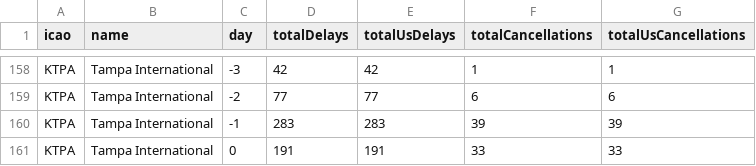
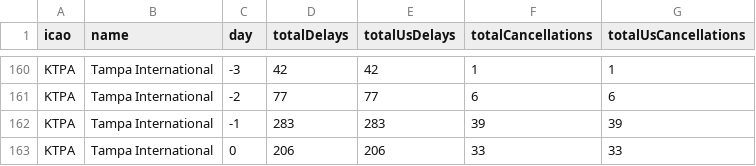
Before and after one commit to erxclau/flightaware, a CSV file: 2025-12-27.csv, drawn as a sheet; only a part is shown, gaps mark what is left out; the diff covers the shown part only.

```diff
--- a/2025-12-27.csv
+++ b/2025-12-27.csv
@@ -160,2 +162,2 @@ KTPA,Tampa International,-2,77,77,6,6
 KTPA,Tampa International,-1,283,283,39,39
-KTPA,Tampa International,0,191,191,33,33
+KTPA,Tampa International,0,206,206,33,33
```
Also changed, not shown: 5 added rows, 3 removed rows and 116 edited cells elsewhere in this file.
